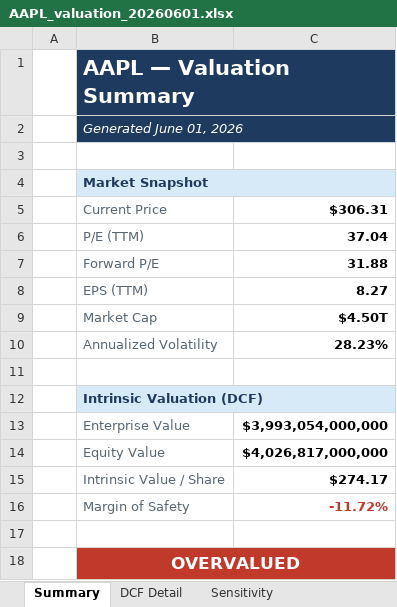
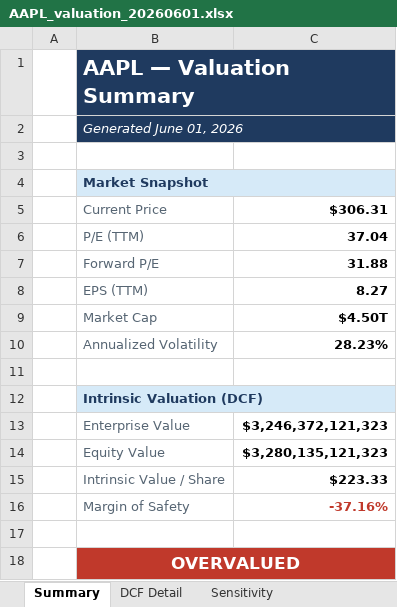
Before and after one commit to domWolfe/stock-val-tool, an Excel workbook: data/AAPL_valuation_20260601.xlsx, sheet Summary, drawn as a sheet; values as stored, in another font and other column widths than the file's, no borders; the diff names each change by its address in the sheet, - before the commit and + after, or states it on an @@ line.

```diff
--- a/data/AAPL_valuation_20260601.xlsx (sheet Summary)
+++ b/data/AAPL_valuation_20260601.xlsx (sheet Summary)
-C13: $3,993,054,000,000
+C13: $3,246,372,121,323
-C14: $4,026,817,000,000
+C14: $3,280,135,121,323
-C15: $274.17
+C15: $223.33
-C16: -11.72%
+C16: -37.16%
```
Also changed, not shown: sheet Sensitivity, sheet DCF Detail, 9 other files.
